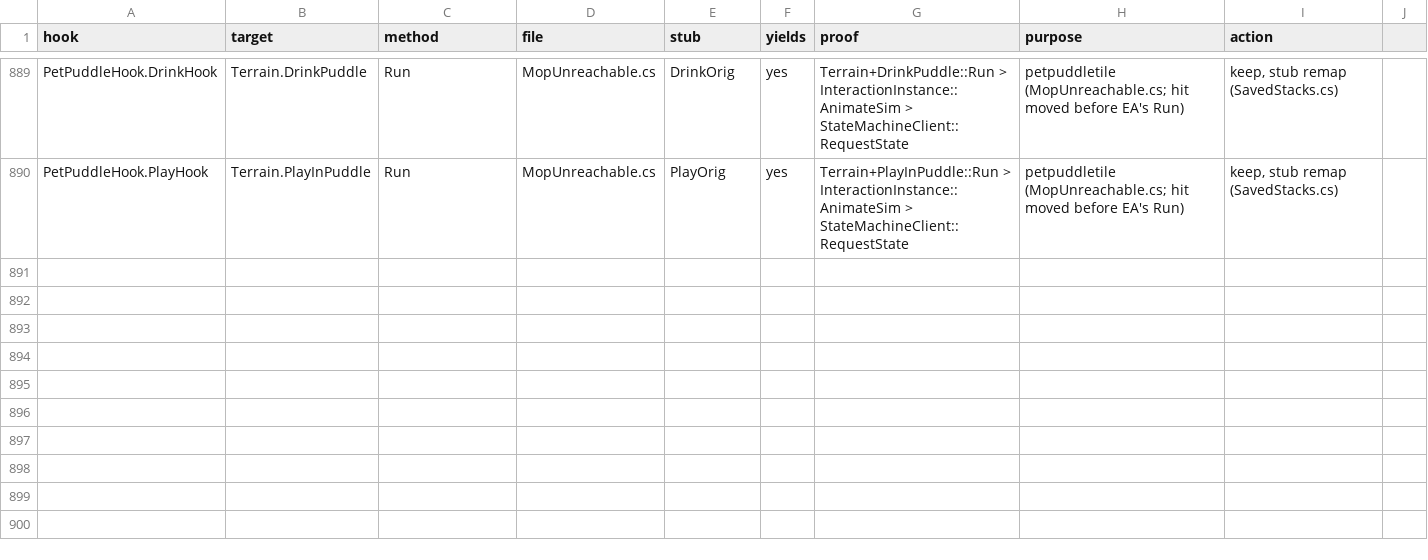
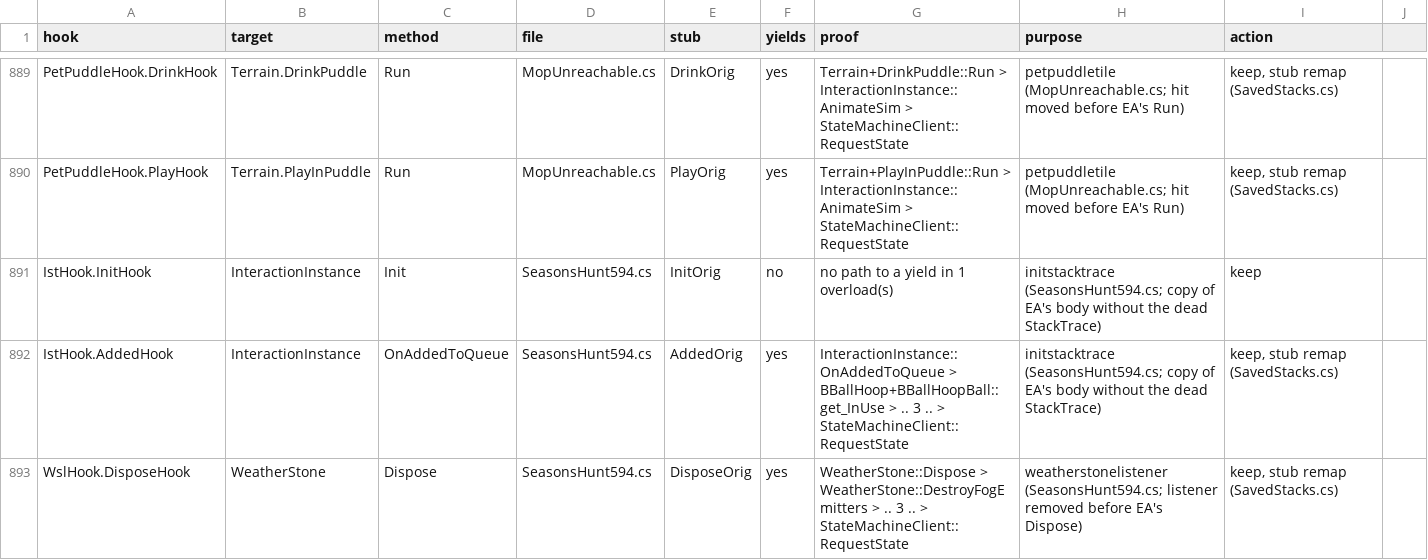
Before and after one commit to alexvixell35-stack/sims3-modernization, a CSV file: docs/data/swap-stack-audit.csv, drawn as a sheet; only a part is shown, gaps mark what is left out; the diff names each change by its address in the sheet, - before the commit and + after, or states it on an @@ line.

```diff
--- a/docs/data/swap-stack-audit.csv
+++ b/docs/data/swap-stack-audit.csv
+row 891: IstHook.InitHook | InteractionInstance | Init | SeasonsHunt594.cs | InitOrig | no | no path to a yield in 1 overload(s) | initstacktrace (SeasonsHunt594.cs; copy of EA's body without the dead StackTrace) | keep
+row 892: IstHook.AddedHook | InteractionInstance | OnAddedToQueue | SeasonsHunt594.cs | AddedOrig | yes | InteractionInstance::OnAddedToQueue > BBallHoop+BBallHoopBall::get_InUse > .. 3 .. > StateMachineClient::RequestState | initstacktrace (SeasonsHunt594.cs; copy of EA's body without the dead StackTrace) | keep, stub remap (SavedStacks.cs)
+row 893: WslHook.DisposeHook | WeatherStone | Dispose | SeasonsHunt594.cs | DisposeOrig | yes | WeatherStone::Dispose > WeatherStone::DestroyFogEmitters > .. 3 .. > StateMachineClient::RequestState | weatherstonelistener (SeasonsHunt594.cs; listener removed before EA's Dispose) | keep, stub remap (SavedStacks.cs)
```
Also changed, not shown: 12 other files.
